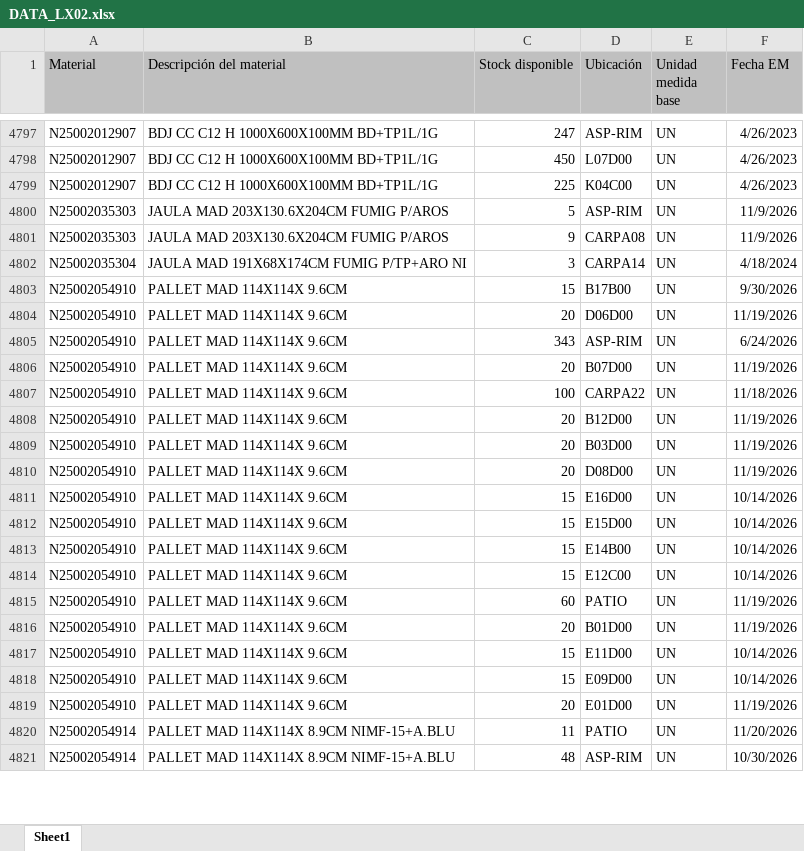
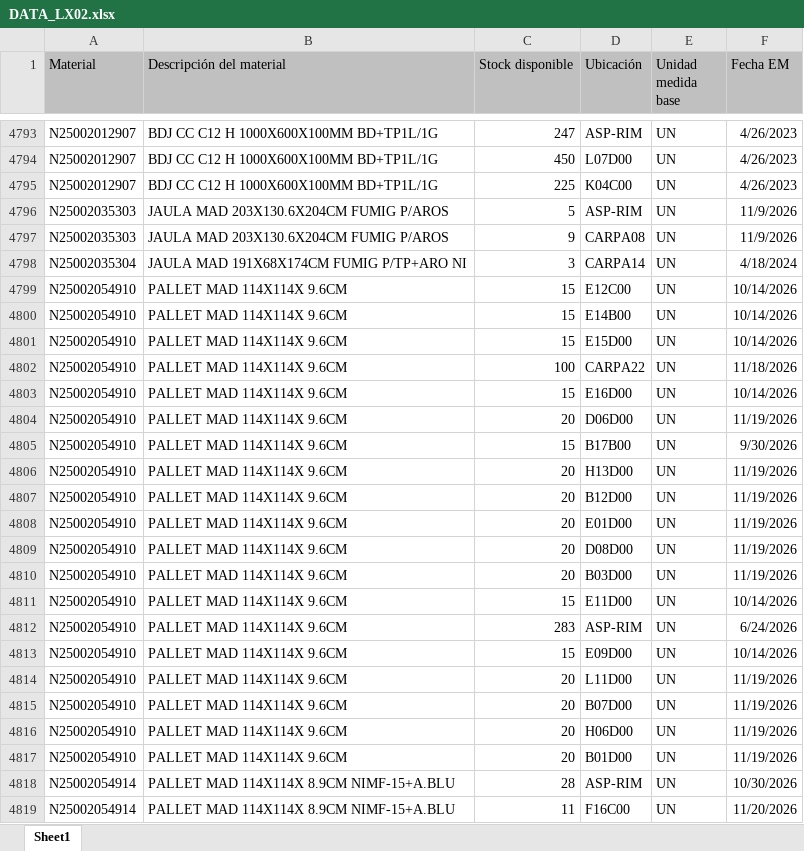
Before and after one commit to manmetrh/Consulta-saldos, an Excel workbook: DATA_LX02.xlsx, sheet Sheet1, drawn as a sheet; only a part is shown, gaps mark what is left out; values as stored, in another font and other column widths than the file's, no borders; removed rows and columns are numbered as before the commit, all else as after; the diff covers the shown part only; the diff names each change by its address in the sheet, - before the commit and + after, or states it on an @@ line.

```diff
--- a/DATA_LX02.xlsx (sheet Sheet1)
+++ b/DATA_LX02.xlsx (sheet Sheet1)
-C4799 (Stock disponible): 343
+C4799 (Stock disponible): 15
-D4799 (Ubicación): ASP-RIM
+D4799 (Ubicación): E12C00
-F4799 (Fecha EM): 6/24/2026
+F4799 (Fecha EM): 10/14/2026
@@ row 4813 moved to row 4800: N25002054910 @@
@@ row 4812 moved to row 4801: N25002054910 @@
@@ row 4811 moved to row 4803: N25002054910 @@
@@ row 4803 moved to row 4805: N25002054910 @@
+row 4806: N25002054910 | PALLET MAD 114X114X 9.6CM | 20 | H13D00 | UN | 11/19/2026
-row 4809: N25002054910 | PALLET MAD 114X114X 9.6CM | 20 | B03D00 | UN | 11/19/2026
+row 4808: N25002054910 | PALLET MAD 114X114X 9.6CM | 20 | E01D00 | UN | 11/19/2026
-row 4814: N25002054910 | PALLET MAD 114X114X 9.6CM | 15 | E12C00 | UN | 10/14/2026
-C4810 (Stock disponible): 60
+C4810 (Stock disponible): 20
-D4810 (Ubicación): PATIO
+D4810 (Ubicación): B03D00
+row 4812: N25002054910 | PALLET MAD 114X114X 9.6CM | 283 | ASP-RIM | UN | 6/24/2026
-D4814 (Ubicación): E01D00
+D4814 (Ubicación): L11D00
@@ row 4806 moved to row 4815: N25002054910 @@
+row 4816: N25002054910 | PALLET MAD 114X114X 9.6CM | 20 | H06D00 | UN | 11/19/2026
@@ row 4816 moved to row 4817: N25002054910 @@
-C4818 (Stock disponible): 11
+C4818 (Stock disponible): 28
-D4818 (Ubicación): PATIO
+D4818 (Ubicación): ASP-RIM
-F4818 (Fecha EM): 11/20/2026
+F4818 (Fecha EM): 10/30/2026
-C4819 (Stock disponible): 48
+C4819 (Stock disponible): 11
-D4819 (Ubicación): ASP-RIM
+D4819 (Ubicación): F16C00
-F4819 (Fecha EM): 10/30/2026
+F4819 (Fecha EM): 11/20/2026
```
Also changed, not shown: 22 added rows, 20 removed rows, 1096 moved rows and 41 edited cells elsewhere in this sheet, 1 other file.
